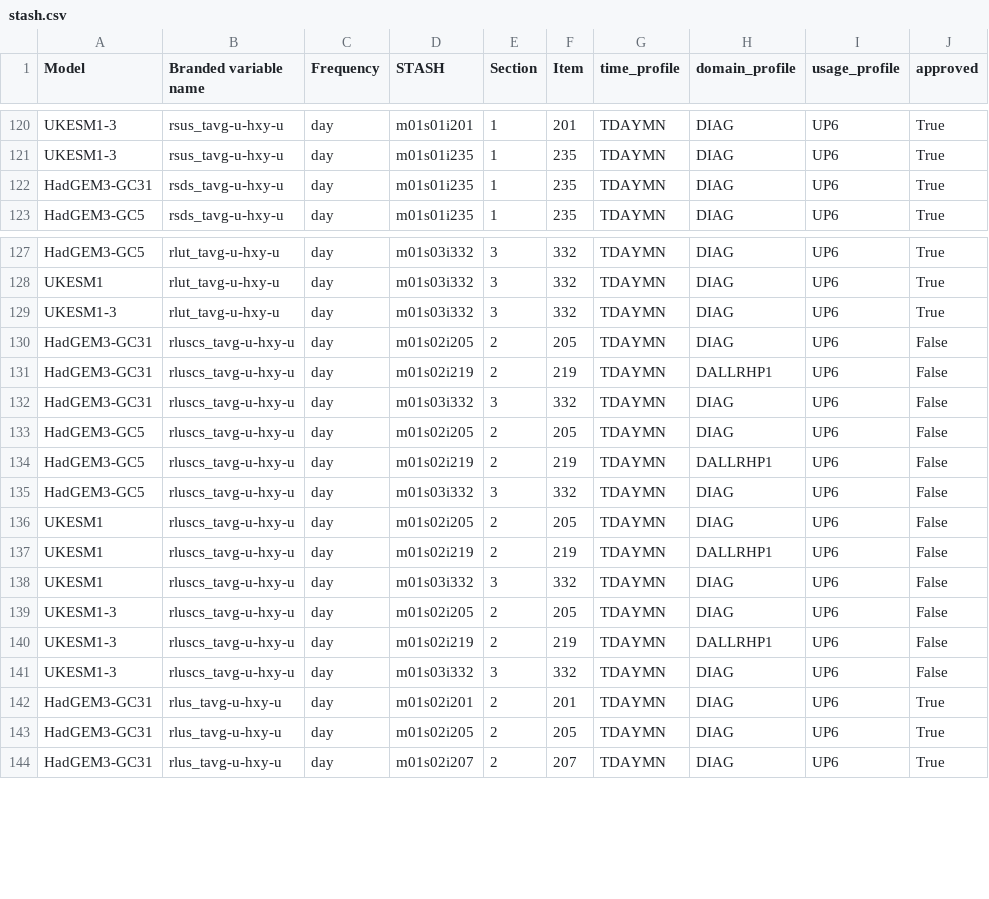
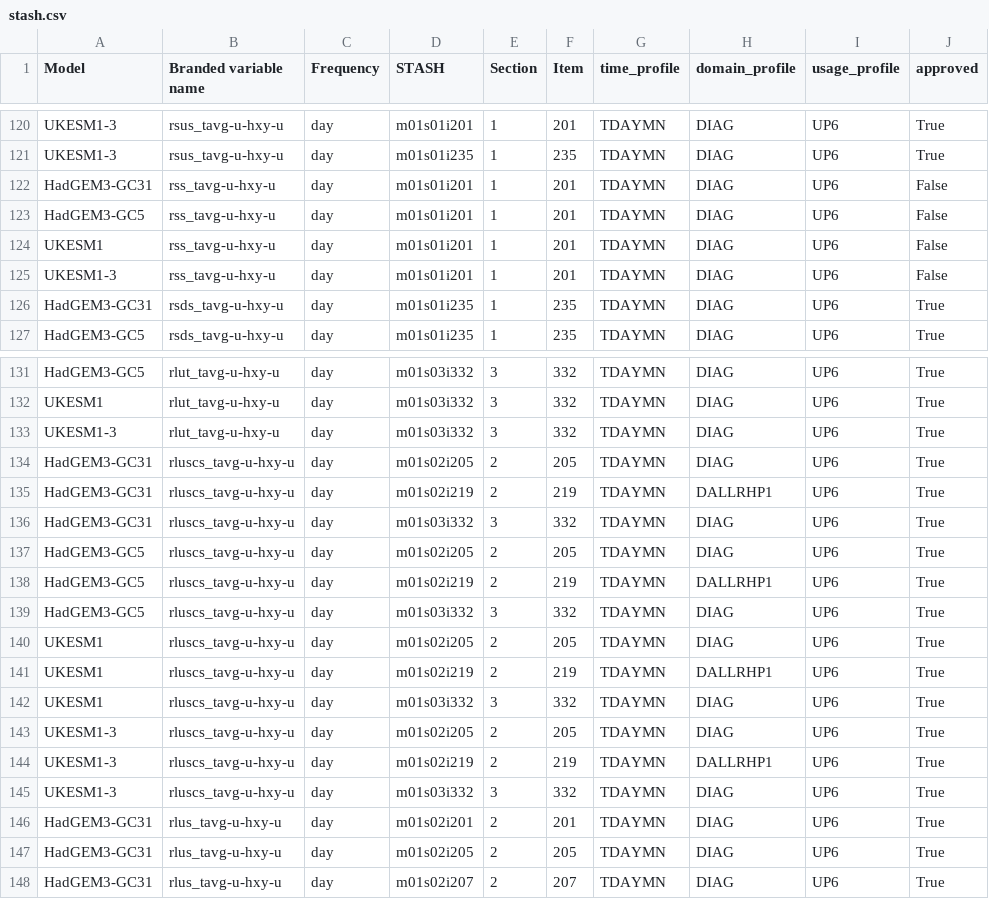
Before and after one commit to UKNCSP/CDDS-CMIP7-mappings, a CSV file: data/stash.csv, drawn as a sheet; only a part is shown, gaps mark what is left out.

```diff
--- a/data/stash.csv
+++ b/data/stash.csv
@@ -121,2 +121,6 @@ UKESM1-3,rsus_tavg-u-hxy-u,day,m01s01i201,1,201,TDAYMN,DIAG,UP6,True
 UKESM1-3,rsus_tavg-u-hxy-u,day,m01s01i235,1,235,TDAYMN,DIAG,UP6,True
+HadGEM3-GC31,rss_tavg-u-hxy-u,day,m01s01i201,1,201,TDAYMN,DIAG,UP6,False
+HadGEM3-GC5,rss_tavg-u-hxy-u,day,m01s01i201,1,201,TDAYMN,DIAG,UP6,False
+UKESM1,rss_tavg-u-hxy-u,day,m01s01i201,1,201,TDAYMN,DIAG,UP6,False
+UKESM1-3,rss_tavg-u-hxy-u,day,m01s01i201,1,201,TDAYMN,DIAG,UP6,False
 HadGEM3-GC31,rsds_tavg-u-hxy-u,day,m01s01i235,1,235,TDAYMN,DIAG,UP6,True
@@ -129,14 +133,14 @@ UKESM1,rlut_tavg-u-hxy-u,day,m01s03i332,3,332,TDAYMN,DIAG,UP6,True
 UKESM1-3,rlut_tavg-u-hxy-u,day,m01s03i332,3,332,TDAYMN,DIAG,UP6,True
-HadGEM3-GC31,rluscs_tavg-u-hxy-u,day,m01s02i205,2,205,TDAYMN,DIAG,UP6,False
-HadGEM3-GC31,rluscs_tavg-u-hxy-u,day,m01s02i219,2,219,TDAYMN,DALLRHP1,UP6,False
-HadGEM3-GC31,rluscs_tavg-u-hxy-u,day,m01s03i332,3,332,TDAYMN,DIAG,UP6,False
-HadGEM3-GC5,rluscs_tavg-u-hxy-u,day,m01s02i205,2,205,TDAYMN,DIAG,UP6,False
-HadGEM3-GC5,rluscs_tavg-u-hxy-u,day,m01s02i219,2,219,TDAYMN,DALLRHP1,UP6,False
-HadGEM3-GC5,rluscs_tavg-u-hxy-u,day,m01s03i332,3,332,TDAYMN,DIAG,UP6,False
-UKESM1,rluscs_tavg-u-hxy-u,day,m01s02i205,2,205,TDAYMN,DIAG,UP6,False
-UKESM1,rluscs_tavg-u-hxy-u,day,m01s02i219,2,219,TDAYMN,DALLRHP1,UP6,False
-UKESM1,rluscs_tavg-u-hxy-u,day,m01s03i332,3,332,TDAYMN,DIAG,UP6,False
-UKESM1-3,rluscs_tavg-u-hxy-u,day,m01s02i205,2,205,TDAYMN,DIAG,UP6,False
-UKESM1-3,rluscs_tavg-u-hxy-u,day,m01s02i219,2,219,TDAYMN,DALLRHP1,UP6,False
-UKESM1-3,rluscs_tavg-u-hxy-u,day,m01s03i332,3,332,TDAYMN,DIAG,UP6,False
+HadGEM3-GC31,rluscs_tavg-u-hxy-u,day,m01s02i205,2,205,TDAYMN,DIAG,UP6,True
+HadGEM3-GC31,rluscs_tavg-u-hxy-u,day,m01s02i219,2,219,TDAYMN,DALLRHP1,UP6,True
+HadGEM3-GC31,rluscs_tavg-u-hxy-u,day,m01s03i332,3,332,TDAYMN,DIAG,UP6,True
+HadGEM3-GC5,rluscs_tavg-u-hxy-u,day,m01s02i205,2,205,TDAYMN,DIAG,UP6,True
+HadGEM3-GC5,rluscs_tavg-u-hxy-u,day,m01s02i219,2,219,TDAYMN,DALLRHP1,UP6,True
+HadGEM3-GC5,rluscs_tavg-u-hxy-u,day,m01s03i332,3,332,TDAYMN,DIAG,UP6,True
+UKESM1,rluscs_tavg-u-hxy-u,day,m01s02i205,2,205,TDAYMN,DIAG,UP6,True
+UKESM1,rluscs_tavg-u-hxy-u,day,m01s02i219,2,219,TDAYMN,DALLRHP1,UP6,True
+UKESM1,rluscs_tavg-u-hxy-u,day,m01s03i332,3,332,TDAYMN,DIAG,UP6,True
+UKESM1-3,rluscs_tavg-u-hxy-u,day,m01s02i205,2,205,TDAYMN,DIAG,UP6,True
+UKESM1-3,rluscs_tavg-u-hxy-u,day,m01s02i219,2,219,TDAYMN,DALLRHP1,UP6,True
+UKESM1-3,rluscs_tavg-u-hxy-u,day,m01s03i332,3,332,TDAYMN,DIAG,UP6,True
 HadGEM3-GC31,rlus_tavg-u-hxy-u,day,m01s02i201,2,201,TDAYMN,DIAG,UP6,True
```
Also changed, not shown: data/atmos_mappings.csv, data/atmos_mappings_CMIP6.csv, 3 other files.
